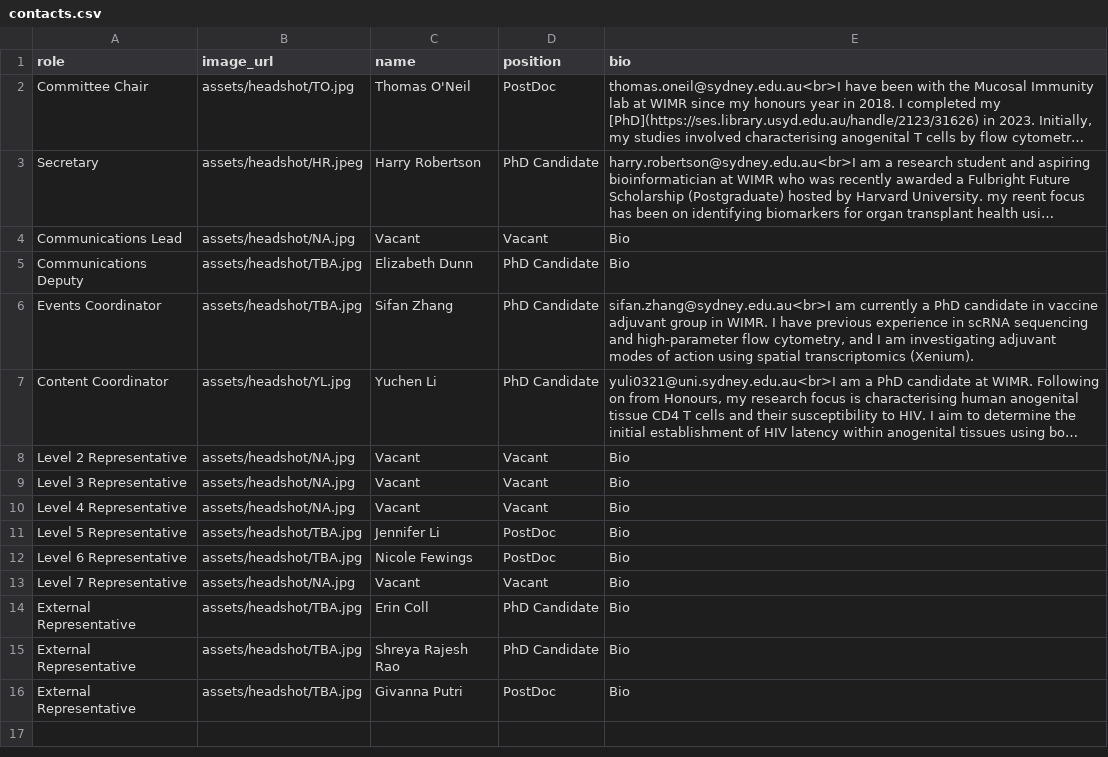
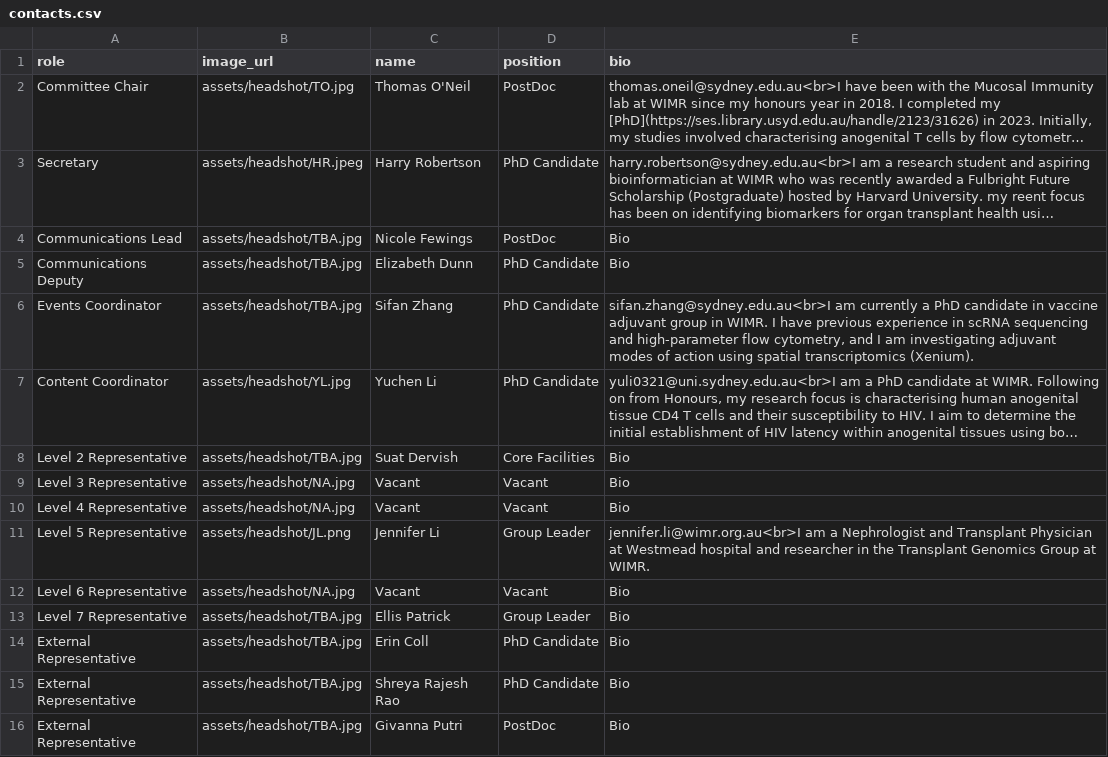
Before and after one commit to DrThomasOneil/Digital-Research-Skills-Network, a CSV file: docs/adit/contacts.csv, drawn as a sheet; long unchanged cells end in …; the diff names each change by its address in the sheet, - before the commit and + after, or states it on an @@ line.

```diff
--- a/docs/adit/contacts.csv
+++ b/docs/adit/contacts.csv
-B4 (image_url): assets/headshot/NA.jpg
+B4 (image_url): assets/headshot/TBA.jpg
-C4 (name): Vacant
+C4 (name): Nicole Fewings
-D4 (position): Vacant
+D4 (position): PostDoc
-B8 (image_url): assets/headshot/NA.jpg
+B8 (image_url): assets/headshot/TBA.jpg
-C8 (name): Vacant
+C8 (name): Suat Dervish
-D8 (position): Vacant
+D8 (position): Core Facilities
-B11 (image_url): assets/headshot/TBA.jpg
+B11 (image_url): assets/headshot/JL.png
-D11 (position): PostDoc
+D11 (position): Group Leader
-E11 (bio): Bio
+E11 (bio): jennifer.li@wimr.org.au<br>I am a Nephrologist and Transplant Physician at Westmead hospital and researcher in the Transplant Genomics Group at WIMR.
-B12 (image_url): assets/headshot/TBA.jpg
+B12 (image_url): assets/headshot/NA.jpg
-C12 (name): Nicole Fewings
+C12 (name): Vacant
-D12 (position): PostDoc
+D12 (position): Vacant
-B13 (image_url): assets/headshot/NA.jpg
+B13 (image_url): assets/headshot/TBA.jpg
-C13 (name): Vacant
+C13 (name): Ellis Patrick
-D13 (position): Vacant
+D13 (position): Group Leader
```
Also changed, not shown: 4 other files.
